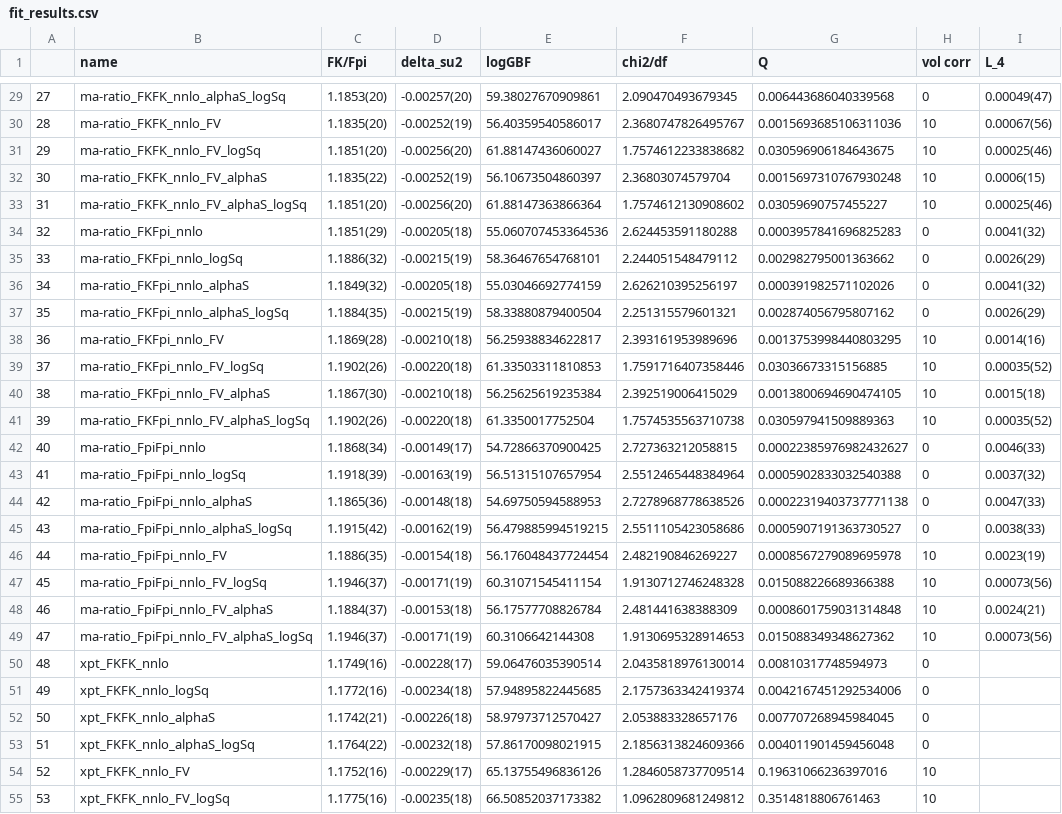
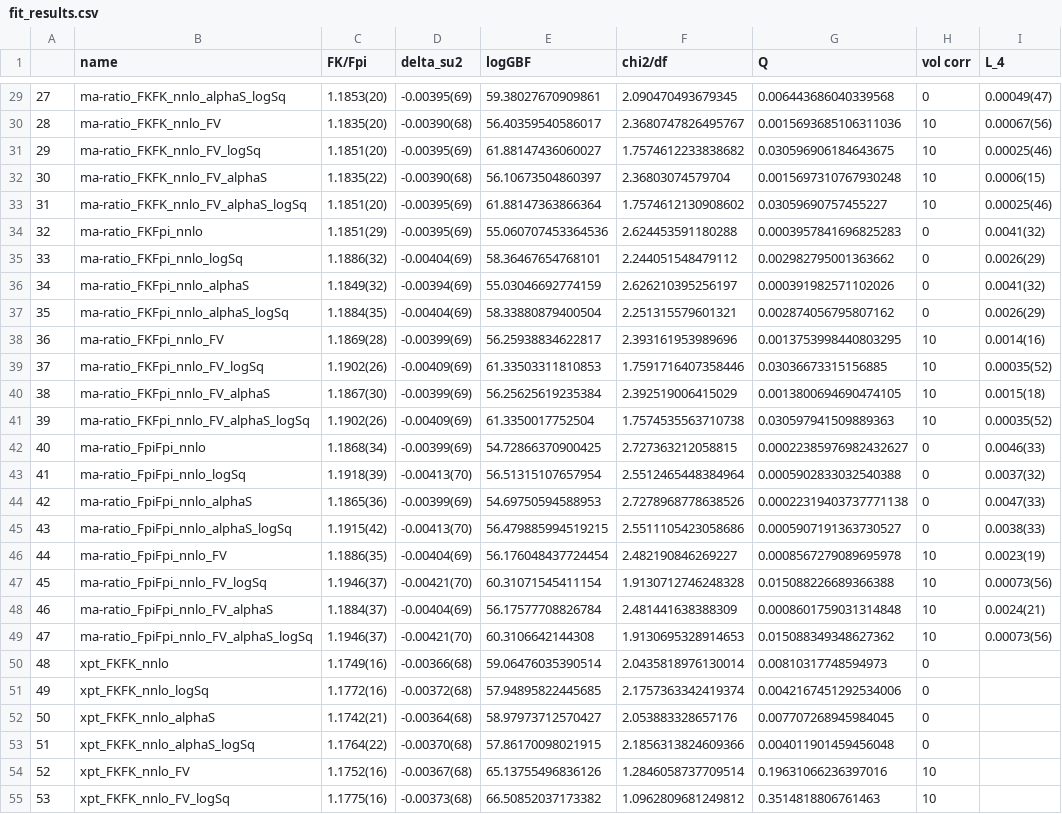
Before and after one commit to callat-qcd/project_fkfpi, a CSV file: results/fit_results.csv, drawn as a sheet; only a part is shown, gaps mark what is left out; the diff covers the shown part only; the diff names each change by its address in the sheet, - before the commit and + after, or states it on an @@ line.

```diff
--- a/results/fit_results.csv
+++ b/results/fit_results.csv
-D29 (delta_su2): -0.00257(20)
+D29 (delta_su2): -0.00395(69)
-D30 (delta_su2): -0.00252(19)
+D30 (delta_su2): -0.00390(68)
-D31 (delta_su2): -0.00256(20)
+D31 (delta_su2): -0.00395(69)
-D32 (delta_su2): -0.00252(19)
+D32 (delta_su2): -0.00390(68)
-D33 (delta_su2): -0.00256(20)
+D33 (delta_su2): -0.00395(69)
-D34 (delta_su2): -0.00205(18)
+D34 (delta_su2): -0.00395(69)
-D35 (delta_su2): -0.00215(19)
+D35 (delta_su2): -0.00404(69)
-D36 (delta_su2): -0.00205(18)
+D36 (delta_su2): -0.00394(69)
-D37 (delta_su2): -0.00215(19)
+D37 (delta_su2): -0.00404(69)
-D38 (delta_su2): -0.00210(18)
+D38 (delta_su2): -0.00399(69)
-D39 (delta_su2): -0.00220(18)
+D39 (delta_su2): -0.00409(69)
-D40 (delta_su2): -0.00210(18)
+D40 (delta_su2): -0.00399(69)
-D41 (delta_su2): -0.00220(18)
+D41 (delta_su2): -0.00409(69)
-D42 (delta_su2): -0.00149(17)
+D42 (delta_su2): -0.00399(69)
-D43 (delta_su2): -0.00163(19)
+D43 (delta_su2): -0.00413(70)
-D44 (delta_su2): -0.00148(18)
+D44 (delta_su2): -0.00399(69)
-D45 (delta_su2): -0.00162(19)
+D45 (delta_su2): -0.00413(70)
-D46 (delta_su2): -0.00154(18)
+D46 (delta_su2): -0.00404(69)
-D47 (delta_su2): -0.00171(19)
+D47 (delta_su2): -0.00421(70)
-D48 (delta_su2): -0.00153(18)
+D48 (delta_su2): -0.00404(69)
-D49 (delta_su2): -0.00171(19)
+D49 (delta_su2): -0.00421(70)
-D50 (delta_su2): -0.00228(17)
+D50 (delta_su2): -0.00366(68)
-D51 (delta_su2): -0.00234(18)
+D51 (delta_su2): -0.00372(68)
-D52 (delta_su2): -0.00226(18)
+D52 (delta_su2): -0.00364(68)
-D53 (delta_su2): -0.00232(18)
+D53 (delta_su2): -0.00370(68)
-D54 (delta_su2): -0.00229(17)
+D54 (delta_su2): -0.00367(68)
-D55 (delta_su2): -0.00235(18)
+D55 (delta_su2): -0.00373(68)
```
Also changed, not shown: 69 edited cells elsewhere in this file, 4 other files.
